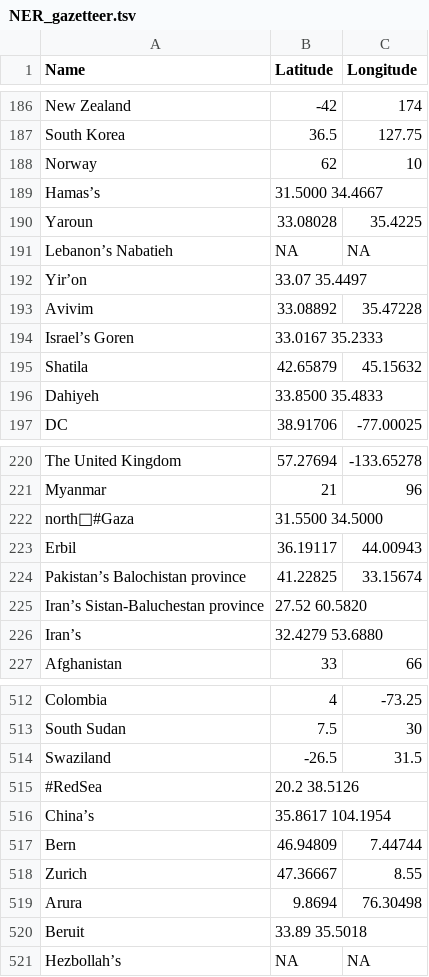
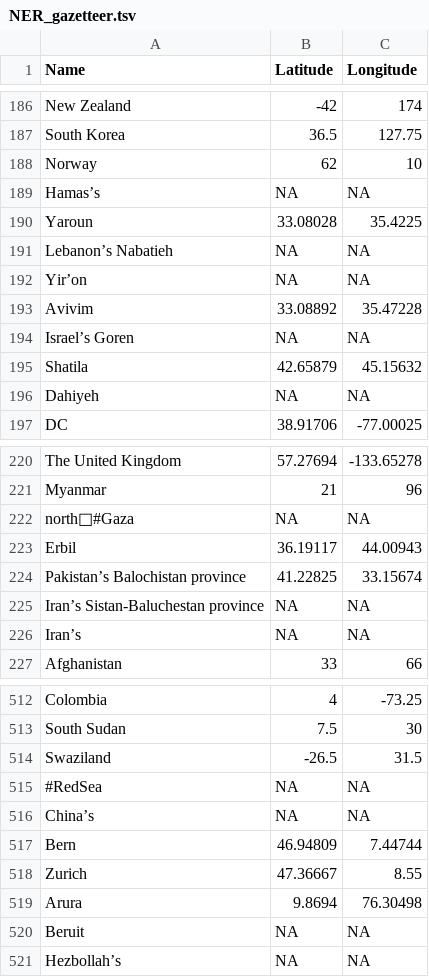
Before and after one commit to AkramHussain123/FASDH25-portfolio2, a TSV file: NER_gazetteer.tsv, drawn as a sheet; only a part is shown, gaps mark what is left out; the diff covers the shown part only.

```diff
--- a/NER_gazetteer.tsv
+++ b/NER_gazetteer.tsv
@@ -188,10 +188,10 @@ South Korea	36.5	127.75
 Norway	62	10
-Hamas’s	31.5000 34.4667
+Hamas’s	NA	NA
 Yaroun	33.08028	35.4225
 Lebanon’s Nabatieh	NA	NA
-Yir’on	33.07 35.4497
+Yir’on	NA	NA
 Avivim	33.08892	35.47228
-Israel’s Goren	33.0167 35.2333
+Israel’s Goren	NA	NA
 Shatila	42.65879	45.15632
-Dahiyeh	33.8500 35.4833
+Dahiyeh	NA	NA
 DC	38.91706	-77.00025
@@ -221,7 +221,7 @@ The United Kingdom	57.27694	-133.65278
 Myanmar	21	96
-north📍#Gaza	31.5500 34.5000
+north📍#Gaza	NA	NA
 Erbil	36.19117	44.00943
 Pakistan’s Balochistan province	41.22825	33.15674
-Iran’s Sistan-Baluchestan province	27.52 60.5820
-Iran’s	32.4279 53.6880
+Iran’s Sistan-Baluchestan province	NA	NA
+Iran’s	NA	NA
 Afghanistan	33	66
@@ -514,4 +514,4 @@ South Sudan	7.5	30
 Swaziland	-26.5	31.5
-#RedSea	20.2 38.5126
-China’s	35.8617 104.1954
+#RedSea	NA	NA
+China’s	NA	NA
 Bern	46.94809	7.44744
@@ -519,3 +519,3 @@ Zurich	47.36667	8.55
 Arura	9.8694	76.30498
-Beruit	33.89 35.5018
+Beruit	NA	NA
 Hezbollah’s	NA	NA
```
Also changed, not shown: 2 added rows, 2 removed rows and 36 edited cells elsewhere in this file, 2 other files.
